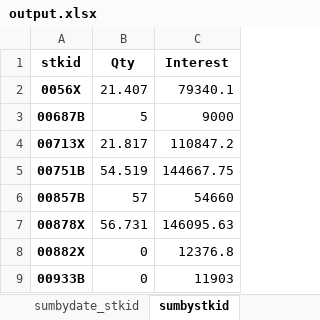
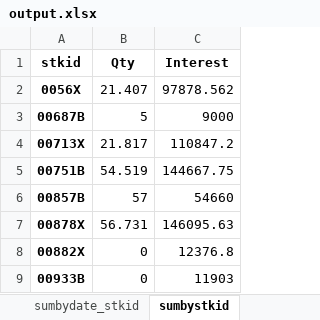
Before and after one commit to dansontsui/stockparser, an Excel workbook: mystkdata/output.xlsx, sheet sumbystkid, drawn as a sheet; only a part is shown; values as stored, in another font and other column widths than the file's, no borders; the diff names each change by its address in the sheet, - before the commit and + after, or states it on an @@ line.

```diff
--- a/mystkdata/output.xlsx (sheet sumbystkid)
+++ b/mystkdata/output.xlsx (sheet sumbystkid)
-C2 (Interest): 79340.1
+C2 (Interest): 97878.562
```
Also changed, not shown: sheet sumbydate_stkid, sheet sumbydate, mystkdatav2/dividend_database.xlsx, mystkdatav2/dividend_records_2025.xlsx, 9 other files.
